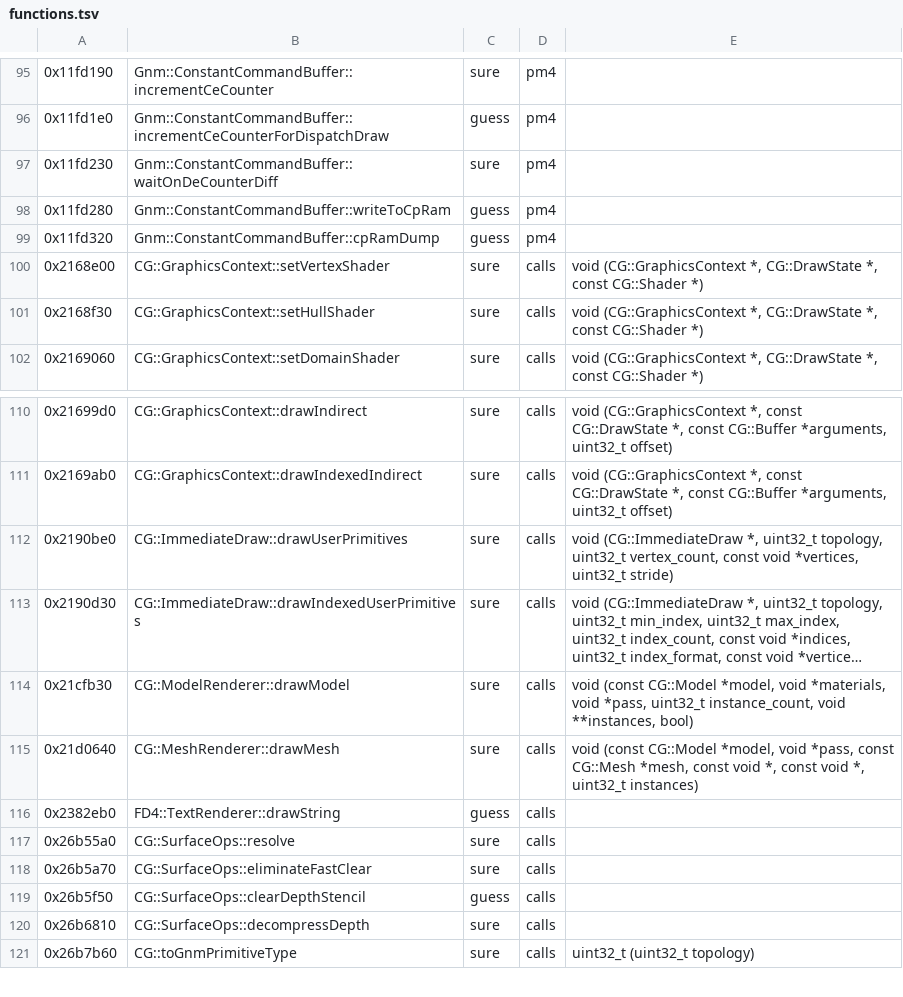
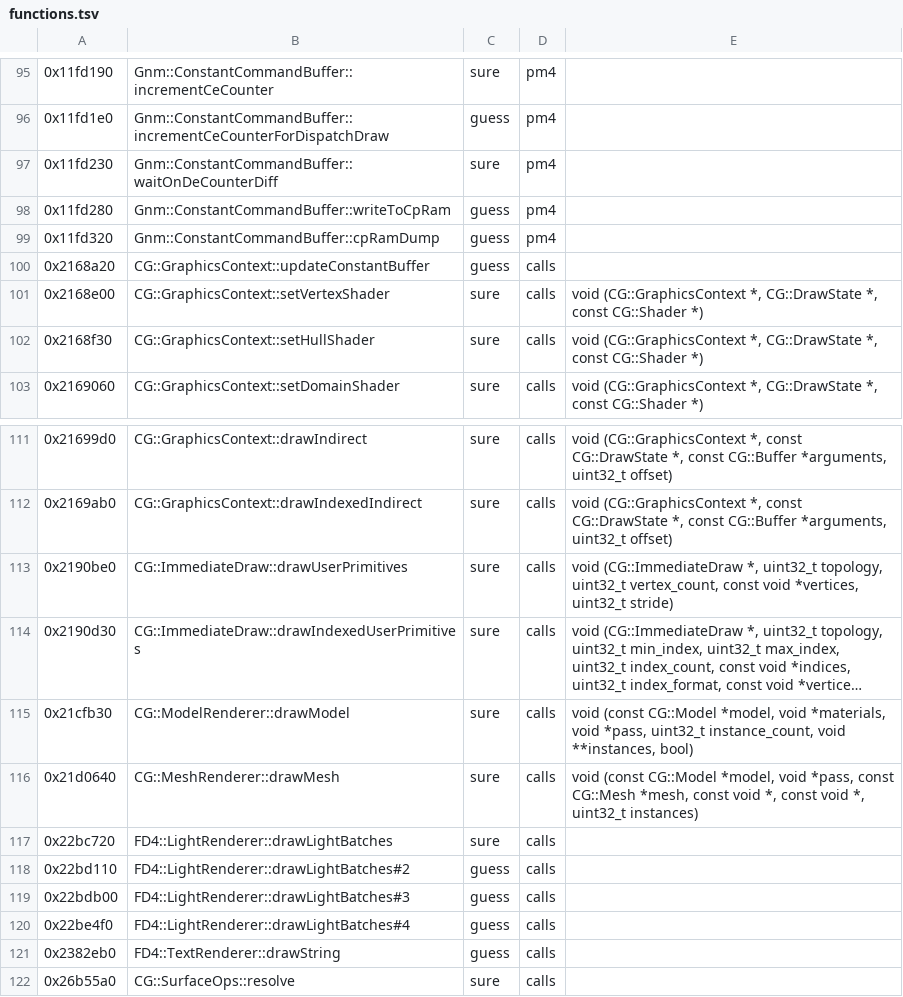
Before and after one commit to bloodborne-native/bloodborne-recomp, a TSV file: annotations/functions.tsv, drawn as a sheet; only a part is shown, gaps mark what is left out; the shorter side is filled out with more unchanged rows; long unchanged cells end in ….

```diff
--- a/annotations/functions.tsv
+++ b/annotations/functions.tsv
@@ -99,2 +99,3 @@
 0x11fd320	Gnm::ConstantCommandBuffer::cpRamDump	guess	pm4
+0x2168a20	CG::GraphicsContext::updateConstantBuffer	guess	calls
 0x2168e00	CG::GraphicsContext::setVertexShader	sure	calls	void (CG::GraphicsContext *, CG::DrawState *, const CG::Shader *)
@@ -115,2 +116,6 @@
 0x21d0640	CG::MeshRenderer::drawMesh	sure	calls	void (const CG::Model *model, void *pass, const CG::Mesh *mesh, const void *, const void *, uint32_t instances)
+0x22bc720	FD4::LightRenderer::drawLightBatches	sure	calls
+0x22bd110	FD4::LightRenderer::drawLightBatches#2	guess	calls
+0x22bdb00	FD4::LightRenderer::drawLightBatches#3	guess	calls
+0x22be4f0	FD4::LightRenderer::drawLightBatches#4	guess	calls
 0x2382eb0	FD4::TextRenderer::drawString	guess	calls
```
Also changed, not shown: 1 other file.
